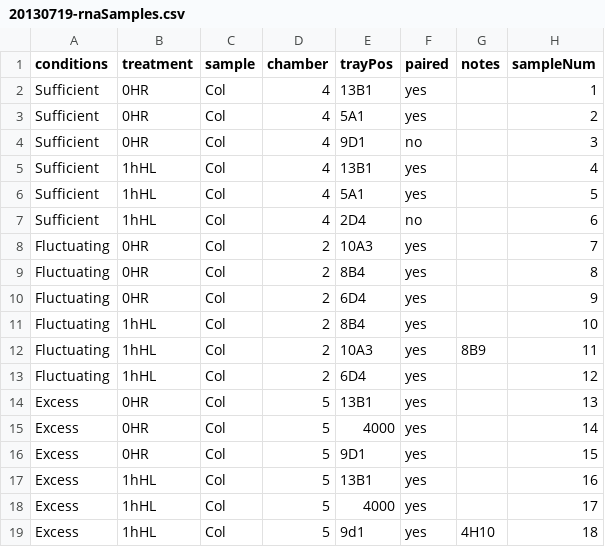
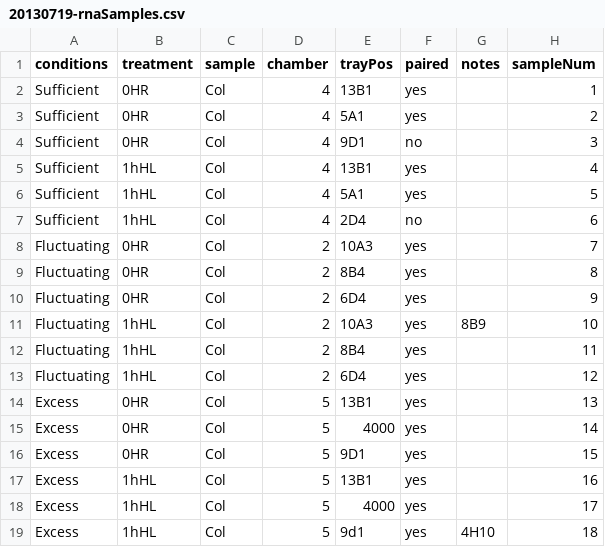
Before and after one commit to kdm9/hons-labnotebook, a CSV file: 2013-07/20130719-rnaSamples.csv, drawn as a sheet.

Commit message:
fix numbering of RNA samples

```diff
--- a/2013-07/20130719-rnaSamples.csv
+++ b/2013-07/20130719-rnaSamples.csv
@@ -10,4 +10,4 @@ Fluctuating,0HR,Col,2,8B4,yes,,8
 Fluctuating,0HR,Col,2,6D4,yes,,9
-Fluctuating,1hHL,Col,2,8B4,yes,,10
-Fluctuating,1hHL,Col,2,10A3,yes,8B9,11
+Fluctuating,1hHL,Col,2,10A3,yes,8B9,10
+Fluctuating,1hHL,Col,2,8B4,yes,,11
 Fluctuating,1hHL,Col,2,6D4,yes,,12
```
